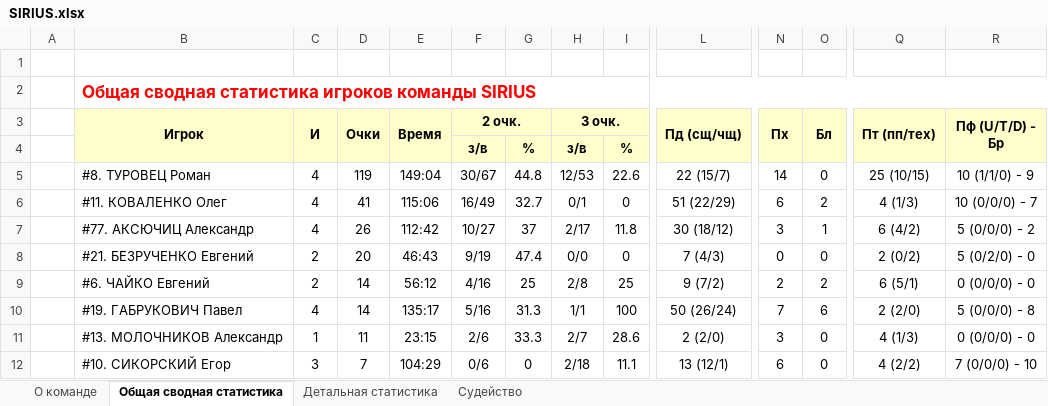
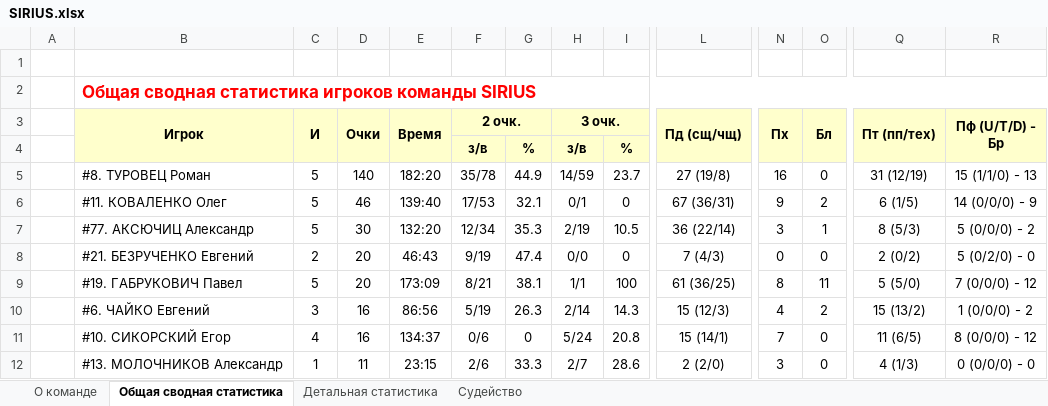
Before and after one commit to GerasimovichSergey/SIRIUS, an Excel workbook: public/statistic/SIRIUS.xlsx, sheet Общая сводная статистика, drawn as a sheet; only a part is shown, gaps mark what is left out; values as stored, in another font and other column widths than the file's, no borders; removed rows and columns are numbered as before the commit, all else as after; rows hold the shown columns only; the diff covers the shown part only; the diff names each change by its address in the sheet, - before the commit and + after, or states it on an @@ line.

```diff
--- a/public/statistic/SIRIUS.xlsx (sheet Общая сводная статистика)
+++ b/public/statistic/SIRIUS.xlsx (sheet Общая сводная статистика)
-row 5:  | #8. ТУРОВЕЦ Роман | 4 | 119 | 149:04 | 30/67 | 44.8 | 12/53 | 22.6 | 22 (15/7) | 14 | 0 | 25 (10/15) | 10 (1/1/0) - 9
-row 6:  | #11. КОВАЛЕНКО Олег | 4 | 41 | 115:06 | 16/49 | 32.7 | 0/1 | 0 | 51 (22/29) | 6 | 2 | 4 (1/3) | 10 (0/0/0) - 7
+row 5:  | #8. ТУРОВЕЦ Роман | 5 | 140 | 182:20 | 35/78 | 44.9 | 14/59 | 23.7 | 27 (19/8) | 16 | 0 | 31 (12/19) | 15 (1/1/0) - 13
+row 6:  | #11. КОВАЛЕНКО Олег | 5 | 46 | 139:40 | 17/53 | 32.1 | 0/1 | 0 | 67 (36/31) | 9 | 2 | 6 (1/5) | 14 (0/0/0) - 9
-C7 (И): 4
+C7 (И): 5
-D7 (Очки): 26
+D7 (Очки): 30
-E7 (Время): 112:42
+E7 (Время): 132:20
-F7 (2 очк.): 10/27
+F7 (2 очк.): 12/34
-G7: 37
+G7: 35.3
-H7 (3 очк.): 2/17
+H7 (3 очк.): 2/19
-I7: 11.8
+I7: 10.5
-L7 (Пд (сщ/чщ)): 30 (18/12)
+L7 (Пд (сщ/чщ)): 36 (22/14)
-Q7 (Пт (пп/тех)): 6 (4/2)
+Q7 (Пт (пп/тех)): 8 (5/3)
-row 9:  | #6. ЧАЙКО Евгений | 2 | 14 | 56:12 | 4/16 | 25 | 2/8 | 25 | 9 (7/2) | 2 | 2 | 6 (5/1) | 0 (0/0/0) - 0
-C9 (И): 4
+C9 (И): 5
-D9 (Очки): 14
+D9 (Очки): 20
-E9 (Время): 135:17
+E9 (Время): 173:09
-F9 (2 очк.): 5/16
+F9 (2 очк.): 8/21
-G9: 31.3
+G9: 38.1
-L9 (Пд (сщ/чщ)): 50 (26/24)
+L9 (Пд (сщ/чщ)): 61 (36/25)
-N9 (Пх): 7
+N9 (Пх): 8
-O9 (Бл): 6
+O9 (Бл): 11
-Q9 (Пт (пп/тех)): 2 (2/0)
+Q9 (Пт (пп/тех)): 5 (5/0)
-R9 (Пф (U/T/D) - Бр): 5 (0/0/0) - 8
+R9 (Пф (U/T/D) - Бр): 7 (0/0/0) - 12
+row 10:  | #6. ЧАЙКО Евгений | 3 | 16 | 86:56 | 5/19 | 26.3 | 2/14 | 14.3 | 15 (12/3) | 4 | 2 | 15 (13/2) | 1 (0/0/0) - 2
+row 11:  | #10. СИКОРСКИЙ Егор | 4 | 16 | 134:37 | 0/6 | 0 | 5/24 | 20.8 | 15 (14/1) | 7 | 0 | 11 (6/5) | 8 (0/0/0) - 12
-row 12:  | #10. СИКОРСКИЙ Егор | 3 | 7 | 104:29 | 0/6 | 0 | 2/18 | 11.1 | 13 (12/1) | 6 | 0 | 4 (2/2) | 7 (0/0/0) - 10
```
Also changed, not shown: 9 added rows, 9 removed rows and 18 edited cells elsewhere in this sheet, sheet Детальная статистика, sheet Судейство, sheet О команде, public/statistic/best-nominations.xlsx, public/statistic/teams-position.xlsx, 4 other files.
